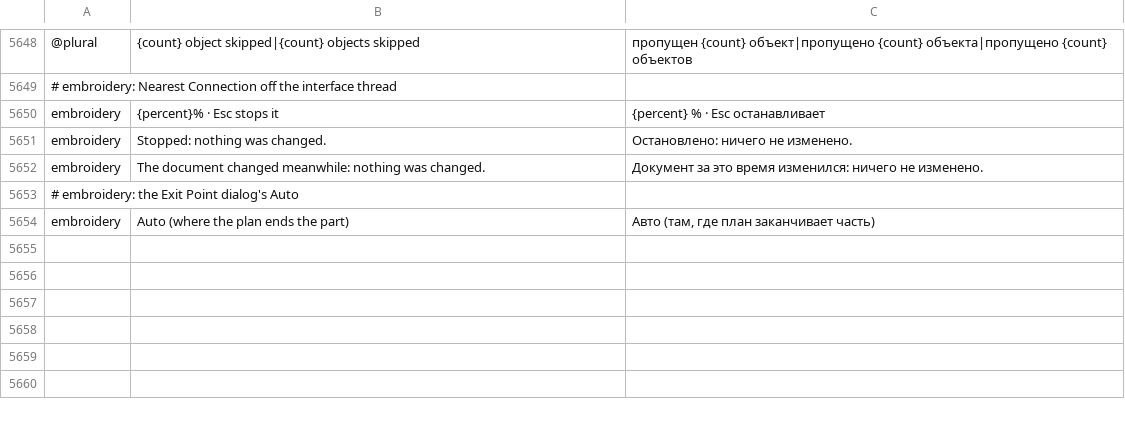
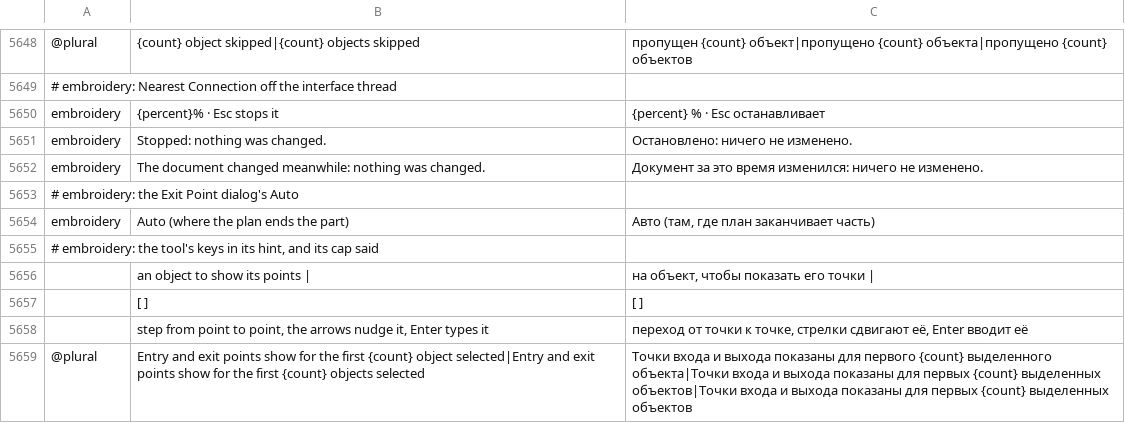
Before and after one commit to przbat-public/vectorcraft-stitch, a TSV file: crates/ui-egui/src/i18n/ru.tsv, drawn as a sheet; only a part is shown, gaps mark what is left out; the diff names each change by its address in the sheet, - before the commit and + after, or states it on an @@ line.

```diff
--- a/crates/ui-egui/src/i18n/ru.tsv
+++ b/crates/ui-egui/src/i18n/ru.tsv
+row 5655: # embroidery: the tool's keys in its hint, and its cap said
+row 5656:  | an object to show its points | | на объект, чтобы показать его точки
+row 5657:  | [ ] | [ ]
+row 5658:  | step from point to point, the arrows nudge it, Enter types it | переход от точки к точке, стрелки сдвигают её, Enter вводит её
+row 5659: @plural | Entry and exit points show for the first {count} object selected|Entry and exit points show for the first {count} objects selected | Точки входа и выхода показаны для первого {count} выделенного объекта|Точки входа и выхода показаны для первых {count} выделенных объектов|Точки входа и выхода показаны для первых {count} выделенных объектов
```
Also changed, not shown: crates/ui-egui/src/i18n/bg.tsv, crates/ui-egui/src/i18n/el.tsv, 35 other files.
